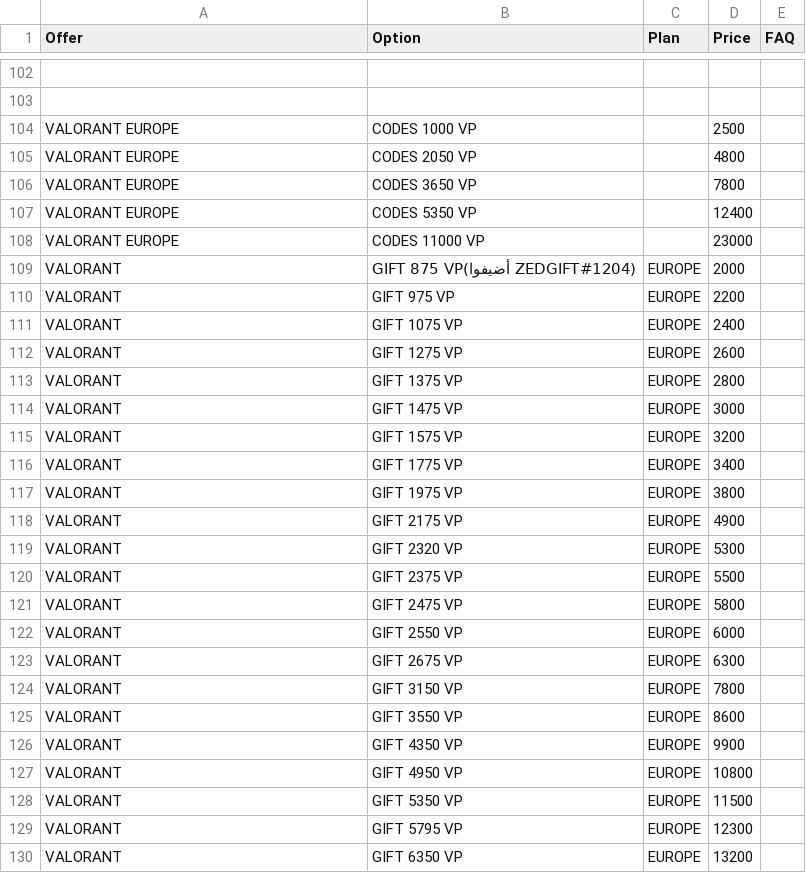
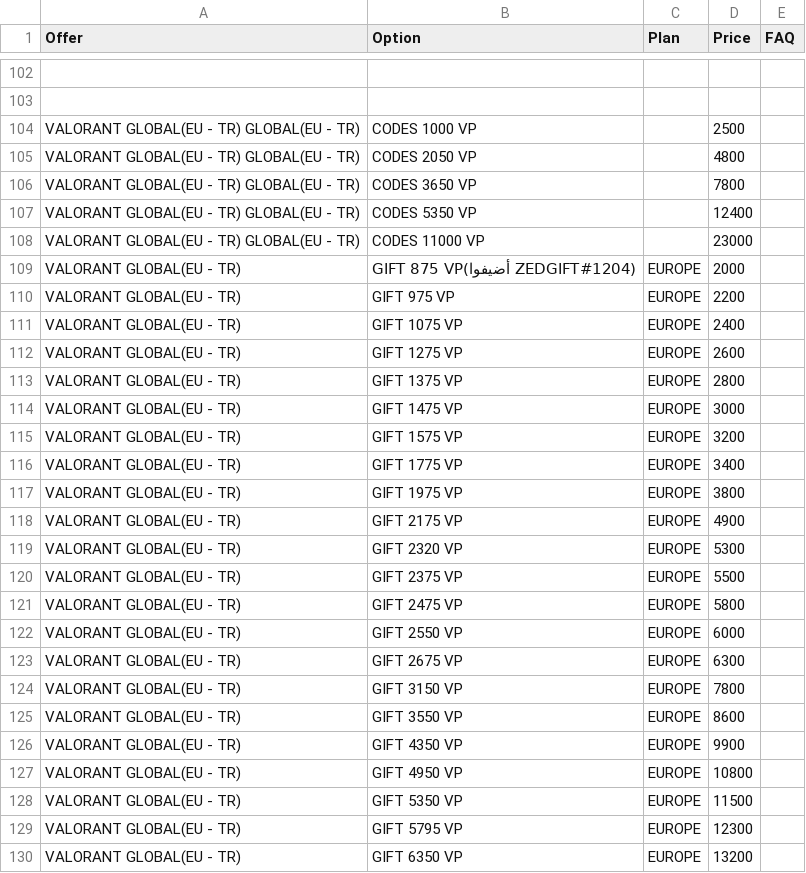
Before and after one commit to yiddir23/jhgreysdetr7tutirjyviytvy7tgf7g, a CSV file: static/organized/zed_services.csv, drawn as a sheet; only a part is shown, gaps mark what is left out; the diff covers the shown part only; the diff names each change by its address in the sheet, - before the commit and + after, or states it on an @@ line.

```diff
--- a/static/organized/zed_services.csv
+++ b/static/organized/zed_services.csv
-A104:A108 (Offer): VALORANT EUROPE
+A104:A108 (Offer): VALORANT GLOBAL(EU - TR) GLOBAL(EU - TR)
-A109:A130 (Offer): VALORANT
+A109:A130 (Offer): VALORANT GLOBAL(EU - TR)
```
Also changed, not shown: 7 removed rows and 5 edited cells elsewhere in this file.
